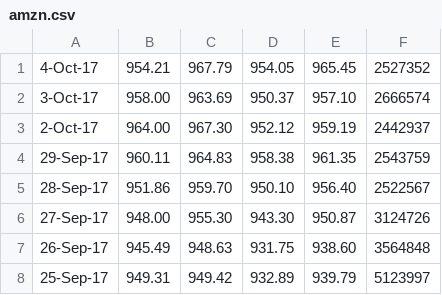
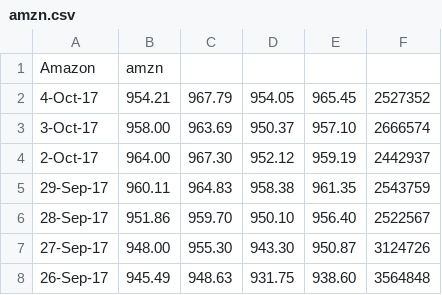
Before and after one commit to bm-vs/AIAD, a CSV file: resources/amzn.csv, drawn as a sheet; only a part is shown; the shorter side is filled out with more unchanged rows; the diff names each change by its address in the sheet, - before the commit and + after, or states it on an @@ line.

```diff
--- a/resources/amzn.csv
+++ b/resources/amzn.csv
+row 1: Amazon | amzn
```
Also changed, not shown: resources/aapl.csv, resources/fb.csv, 8 other files.
